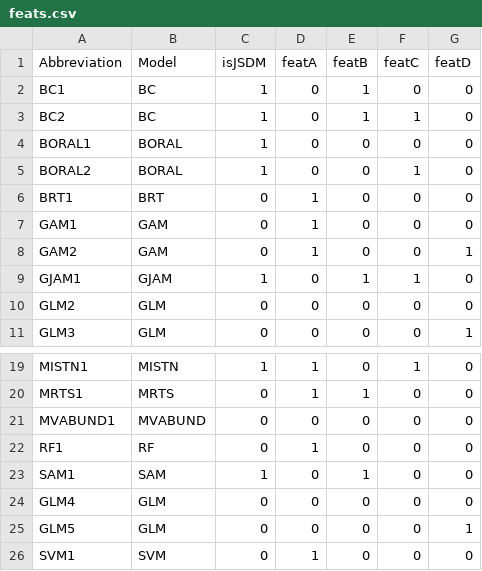
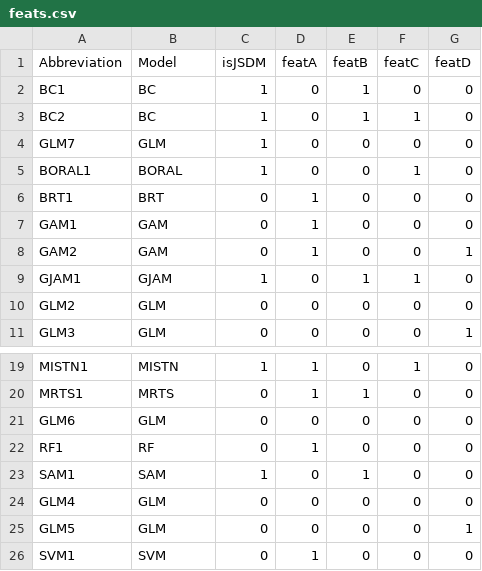
Before and after one commit to AnnaNorb/bakeoff, a CSV file: pipeline/DATA/feats.csv, drawn as a sheet; only a part is shown, gaps mark what is left out.

Commit message:
minor updates to several fittings and predictions, settings and pipeline script

```diff
--- a/pipeline/DATA/feats.csv
+++ b/pipeline/DATA/feats.csv
@@ -3,4 +3,4 @@ BC1;BC;1;0;1;0;0
 BC2;BC;1;0;1;1;0
-BORAL1;BORAL;1;0;0;0;0
-BORAL2;BORAL;1;0;0;1;0
+GLM7;GLM;1;0;0;0;0
+BORAL1;BORAL;1;0;0;1;0
 BRT1;BRT;0;1;0;0;0
@@ -20,3 +20,3 @@ MISTN1;MISTN;1;1;0;1;0
 MRTS1;MRTS;0;1;1;0;0
-MVABUND1;MVABUND;0;0;0;0;0
+GLM6;GLM;0;0;0;0;0
 RF1;RF;0;1;0;0;0
```
Also changed, not shown: 13 other files.
